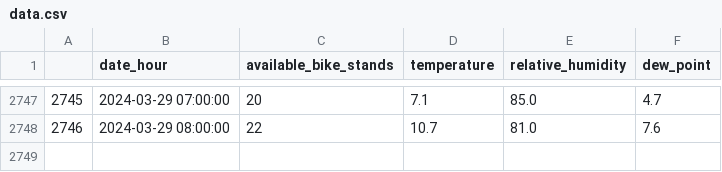
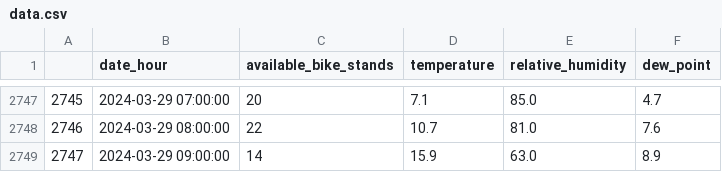
Before and after one commit to NikolaVilar/IIS, a CSV file: data/processed/data.csv, drawn as a sheet; only a part is shown, gaps mark what is left out; the diff names each change by its address in the sheet, - before the commit and + after, or states it on an @@ line.

Commit message:
gitbot: fetch data

```diff
--- a/data/processed/data.csv
+++ b/data/processed/data.csv
+row 2749: 2747 | 2024-03-29 09:00:00 | 14 | 15.9 | 63.0 | 8.9
```
Also changed, not shown: data/raw/mbajk/mbajk_api.csv.
